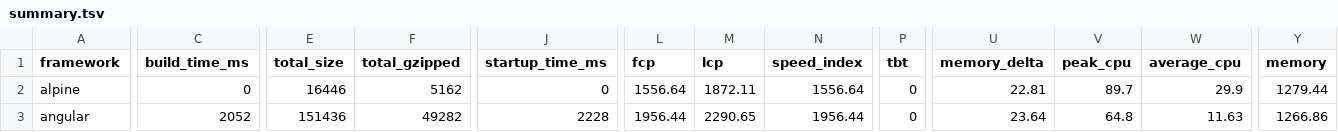
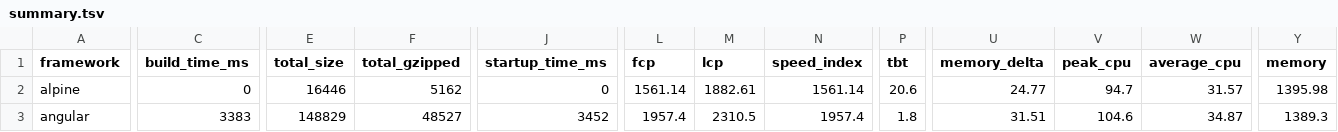
Before and after one commit to sathvikc/framework-benchmarks, a TSV file: summary/summary.tsv, drawn as a sheet; only a part is shown, gaps mark what is left out; the diff covers the shown part only; the diff names each change by its address in the sheet, - before the commit and + after, or states it on an @@ line.

```diff
--- a/summary/summary.tsv
+++ b/summary/summary.tsv
-L2 (fcp): 1556.64
+L2 (fcp): 1561.14
-M2 (lcp): 1872.11
+M2 (lcp): 1882.61
-N2 (speed_index): 1556.64
+N2 (speed_index): 1561.14
-P2 (tbt): 0
+P2 (tbt): 20.6
-U2 (memory_delta): 22.81
+U2 (memory_delta): 24.77
-V2 (peak_cpu): 89.7
+V2 (peak_cpu): 94.7
-W2 (average_cpu): 29.9
+W2 (average_cpu): 31.57
-Y2 (memory): 1279.44
+Y2 (memory): 1395.98
-C3 (build_time_ms): 2052
+C3 (build_time_ms): 3383
-E3 (total_size): 151436
+E3 (total_size): 148829
-F3 (total_gzipped): 49282
+F3 (total_gzipped): 48527
-J3 (startup_time_ms): 2228
+J3 (startup_time_ms): 3452
-L3 (fcp): 1956.44
+L3 (fcp): 1957.4
-M3 (lcp): 2290.65
+M3 (lcp): 2310.5
-N3 (speed_index): 1956.44
+N3 (speed_index): 1957.4
-P3 (tbt): 0
+P3 (tbt): 1.8
-U3 (memory_delta): 23.64
+U3 (memory_delta): 31.51
-V3 (peak_cpu): 64.8
+V3 (peak_cpu): 104.6
-W3 (average_cpu): 11.63
+W3 (average_cpu): 34.87
-Y3 (memory): 1266.86
+Y3 (memory): 1389.3
```
Also changed, not shown: 173 edited cells elsewhere in this file, 25 other files.
